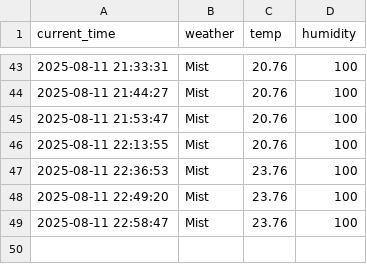
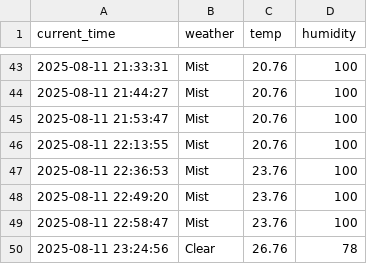
Before and after one commit to arkrg/weather, a CSV file: seoul_weather.csv, drawn as a sheet; only a part is shown, gaps mark what is left out; the diff names each change by its address in the sheet, - before the commit and + after, or states it on an @@ line.

```diff
--- a/seoul_weather.csv
+++ b/seoul_weather.csv
+row 50: 2025-08-11 23:24:56 | Clear | 26.76 | 78
```
